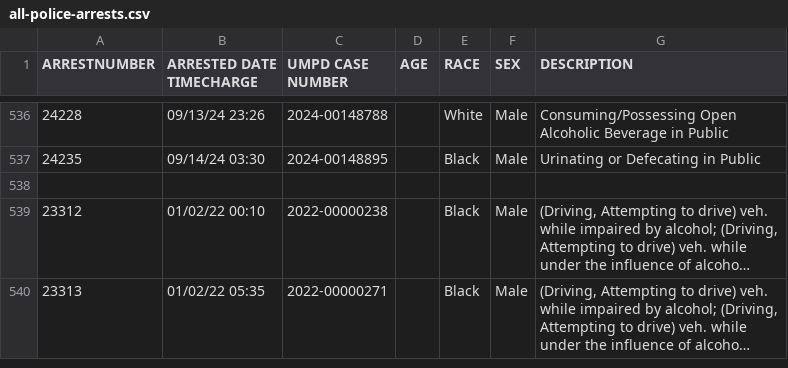
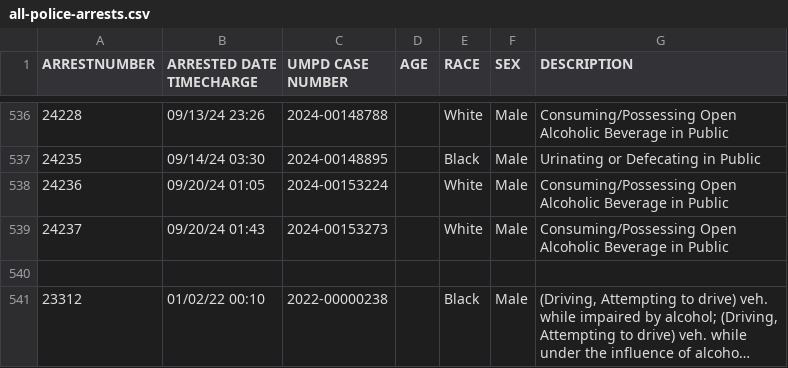
Before and after one commit to rachelmarconi/na-gov-upgrade, a CSV file: data/all-police-arrests.csv, drawn as a sheet; only a part is shown, gaps mark what is left out; the shorter side is filled out with more unchanged rows; long unchanged cells end in …; the diff names each change by its address in the sheet, - before the commit and + after, or states it on an @@ line.

```diff
--- a/data/all-police-arrests.csv
+++ b/data/all-police-arrests.csv
+row 538: 24236 | 09/20/24 01:05 | 2024-00153224 |  | White | Male | Consuming/Possessing Open Alcoholic Beverage in Public
+row 539: 24237 | 09/20/24 01:43 | 2024-00153273 |  | White | Male | Consuming/Possessing Open Alcoholic Beverage in Public
```
Also changed, not shown: data/new_cases.csv, 2 other files.
